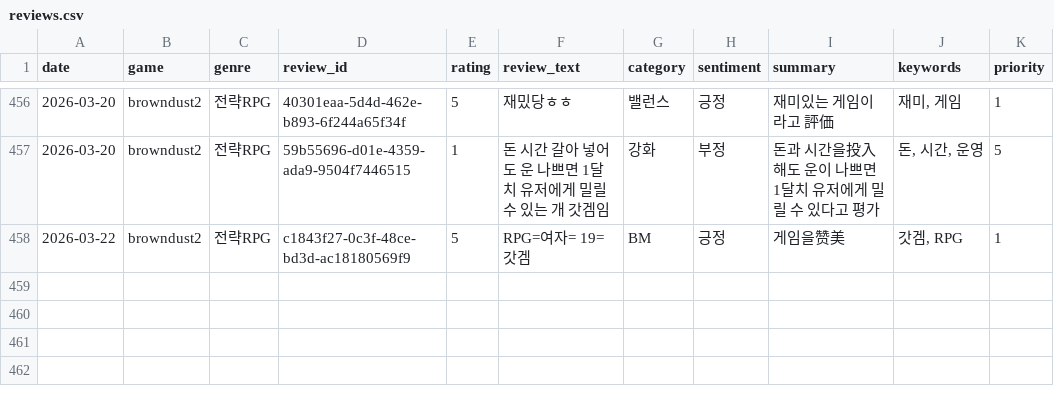
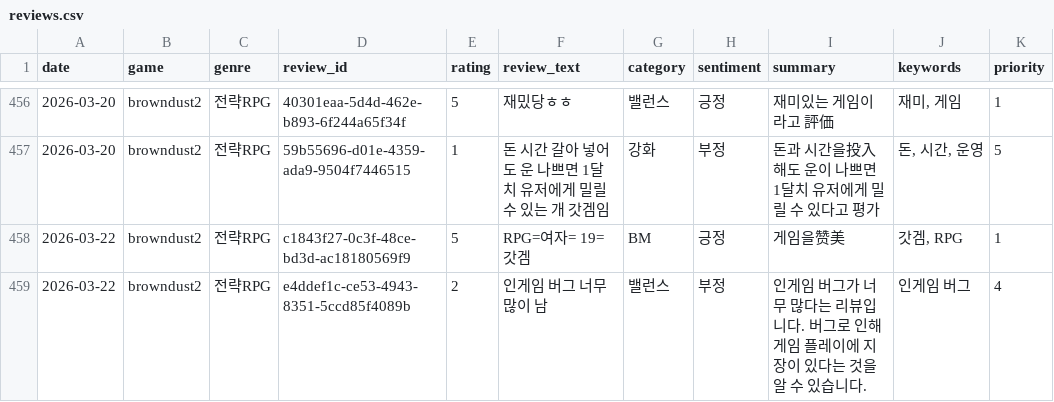
Before and after one commit to roid-eng/game-voc-analyzer, a CSV file: data/reviews.csv, drawn as a sheet; only a part is shown, gaps mark what is left out; the diff names each change by its address in the sheet, - before the commit and + after, or states it on an @@ line.

```diff
--- a/data/reviews.csv
+++ b/data/reviews.csv
+row 459: 2026-03-22 | browndust2 | 전략RPG | e4ddef1c-ce53-4943-8351-5ccd85f4089b | 2 | 인게임 버그 너무 많이 남 | 밸런스 | 부정 | 인게임 버그가 너무 많다는 리뷰입니다. 버그로 인해 게임 플레이에 지장이 있다는 것을 알 수 있습니다. | 인게임 버그 | 4
```
Also changed, not shown: 1 other file.
